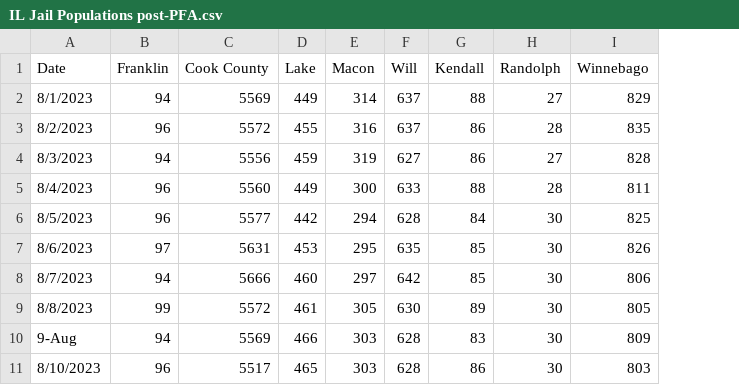
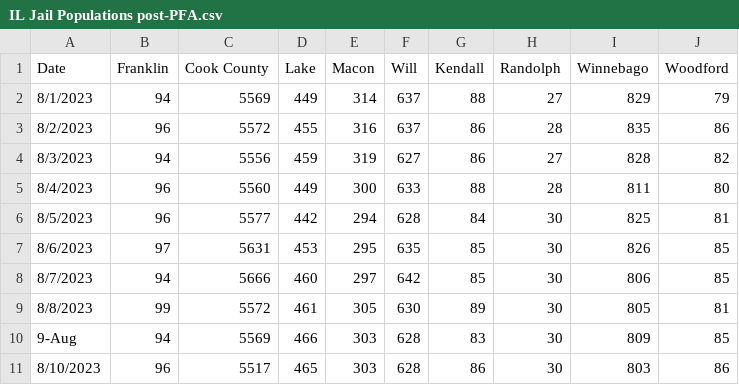
Before and after one commit to dstemenluc/CCJ.Illinois, a CSV file: IL Jail Populations post-PFA.csv, drawn as a sheet; only a part is shown; the diff names each change by its address in the sheet, - before the commit and + after, or states it on an @@ line.

Commit message:
Update IL Jail Populations post-PFA.csv

```diff
--- a/IL Jail Populations post-PFA.csv
+++ b/IL Jail Populations post-PFA.csv
+column J (Woodford), rows 2-11: 79 | 86 | 82 | 80 | 81 | 85 | 85 | 81 | 85 | 86
```
